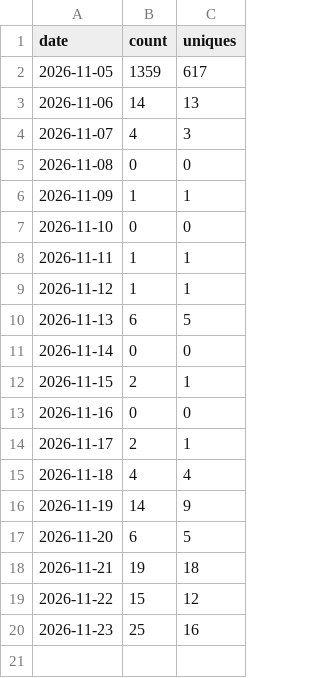
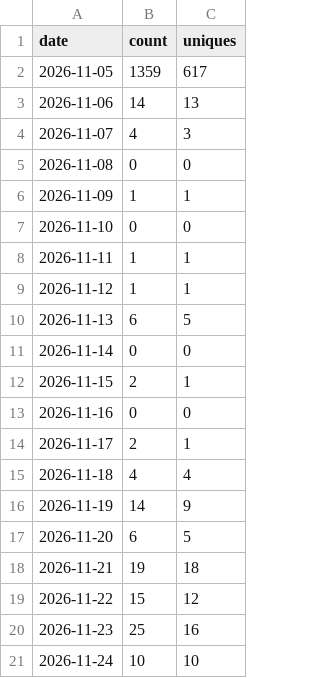
Before and after one commit to dcbruck/claude-skills, a CSV file: clones.csv, drawn as a sheet; the diff names each change by its address in the sheet, - before the commit and + after, or states it on an @@ line.

```diff
--- a/clones.csv
+++ b/clones.csv
+row 21: 2026-11-24 | 10 | 10
```
Also changed, not shown: downloads.csv, paths.csv, 3 other files.
